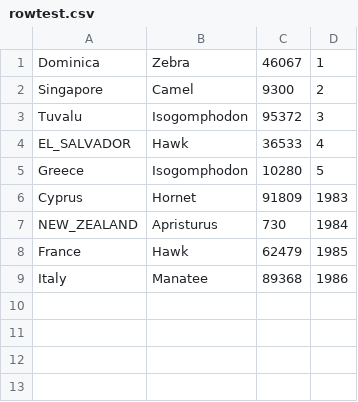
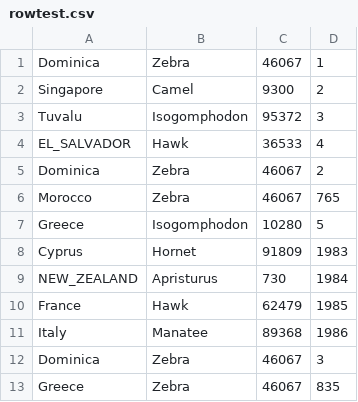
Before and after one commit to dayakulkarniasu/CSE510_DBMS, a CSV file: minjava/javaminibase/src/programs/rowtest.csv, drawn as a sheet.

```diff
--- a/minjava/javaminibase/src/programs/rowtest.csv
+++ b/minjava/javaminibase/src/programs/rowtest.csv
@@ -4,2 +4,4 @@ Tuvalu,Isogomphodon,95372,3
 EL_SALVADOR,Hawk,36533,4
+Dominica,Zebra,46067,2
+Morocco,Zebra,46067,765
 Greece,Isogomphodon,10280,5
@@ -9 +11,3 @@ France,Hawk,62479,1985
 Italy,Manatee,89368,1986
+Dominica,Zebra,46067,3
+Greece,Zebra,46067,835
```
Also changed, not shown: minjava/javaminibase/src/programs/rowtest2.csv, 4 other files.
